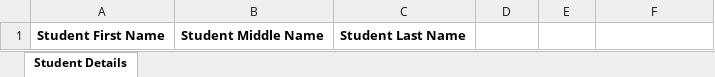
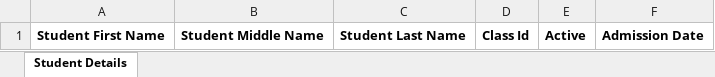
Before and after one commit to akashutosh77/SchoolManagement_Web, an Excel workbook: public/templates/Student Details.xlsx, sheet Student Details, drawn as a sheet; values as stored, in another font and other column widths than the file's, no borders; the diff names each change by its address in the sheet, - before the commit and + after, or states it on an @@ line.

```diff
--- a/public/templates/Student Details.xlsx (sheet Student Details)
+++ b/public/templates/Student Details.xlsx (sheet Student Details)
-D1: (empty)
+D1: Class Id
-E1: (empty)
+E1: Active
-F1: (empty)
+F1: Admission Date
```
Also changed, not shown: 3 other files.
